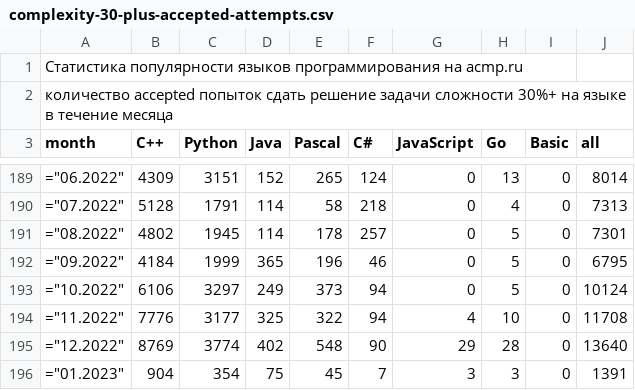
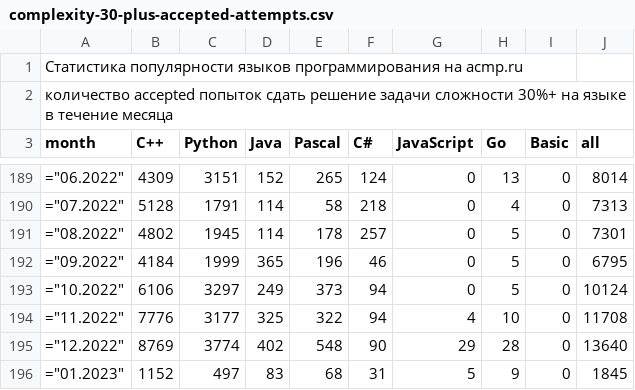
Before and after one commit to BorisMenshikov/acmp-langs-data, a CSV file: complexity-30-plus-accepted-attempts.csv, drawn as a sheet; only a part is shown, gaps mark what is left out.

```diff
--- a/complexity-30-plus-accepted-attempts.csv
+++ b/complexity-30-plus-accepted-attempts.csv
@@ -195,2 +195,2 @@ month;C++;Python;Java;Pascal;C#;JavaScript;Go;Basic;all
 ="12.2022";8769;3774;402;548;90;29;28;0;13640
-="01.2023";904;354;75;45;7;3;3;0;1391
+="01.2023";1152;497;83;68;31;5;9;0;1845
```
Also changed, not shown: accepted-attempts.csv, accepted-unique-user-problem.csv, 15 other files.
